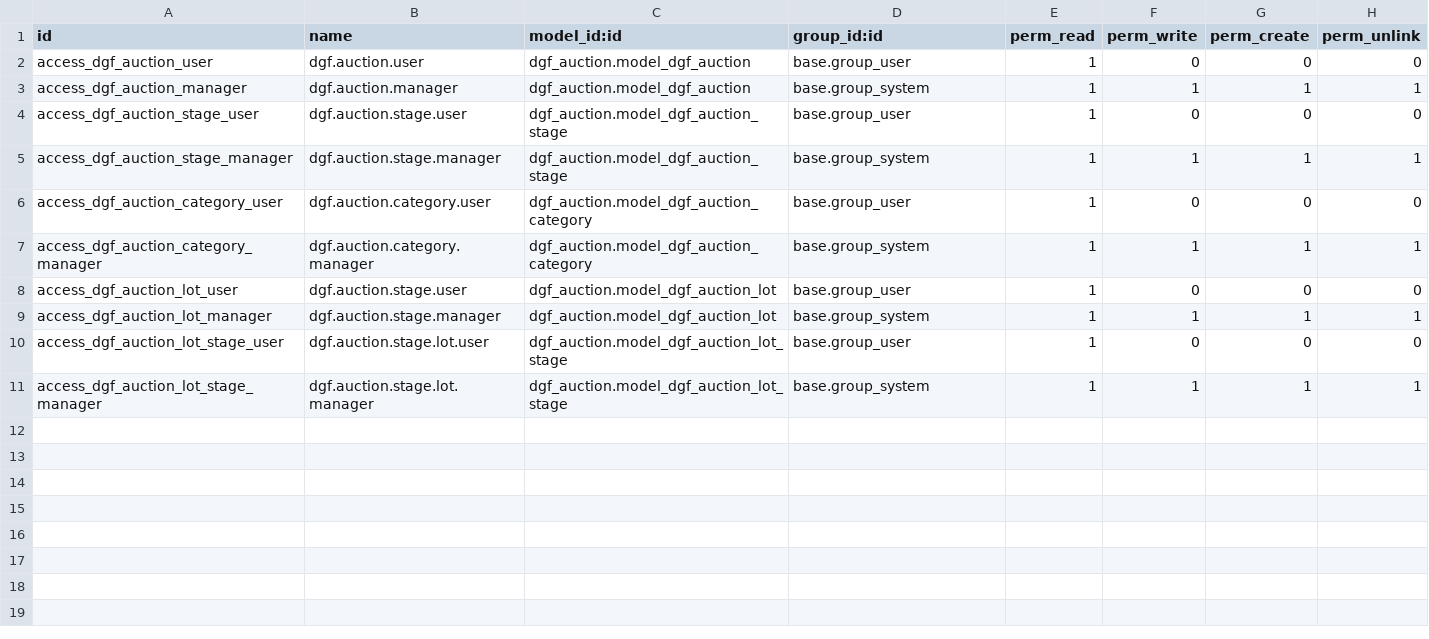
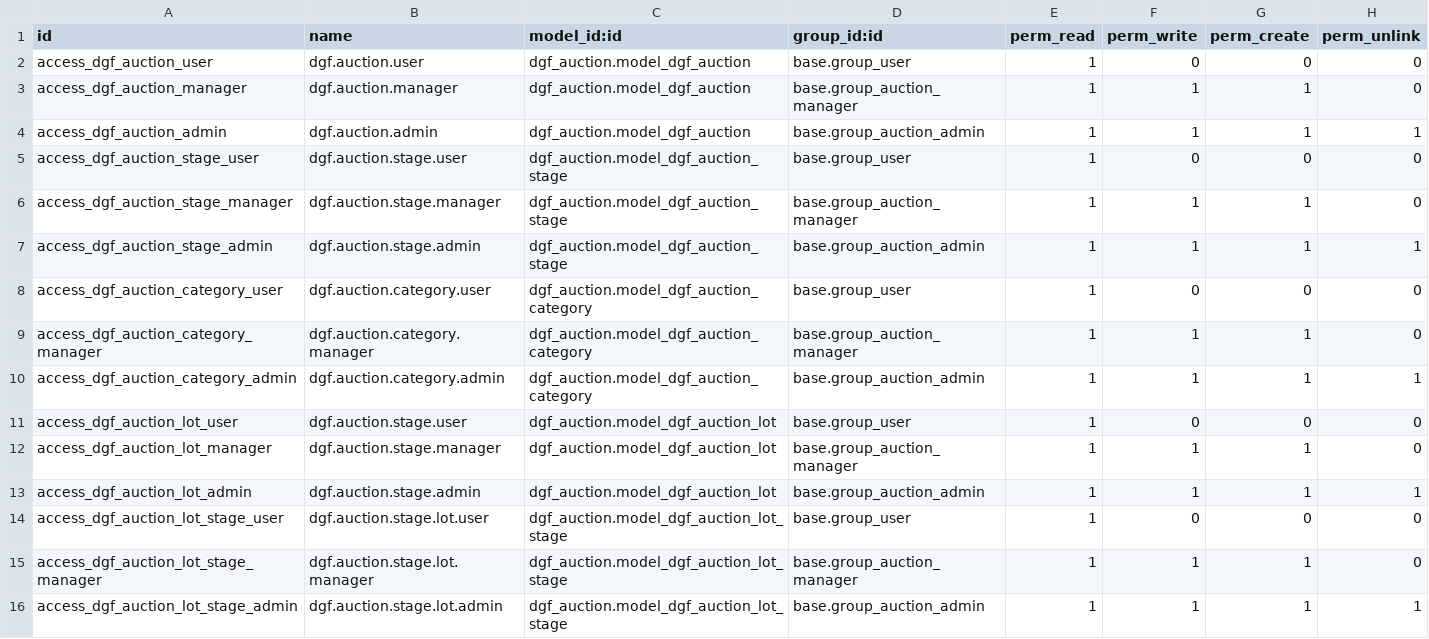
Before and after one commit to ubexplorer/liquidation-dev, a CSV file: addons-dev/dgf_auction/security/ir.model.access.csv, drawn as a sheet.

Commit message:
dgf_auction

```diff
--- a/addons-dev/dgf_auction/security/ir.model.access.csv
+++ b/addons-dev/dgf_auction/security/ir.model.access.csv
@@ -2,10 +2,15 @@ id,name,model_id:id,group_id:id,perm_read,perm_write,perm_create,perm_unlink
 access_dgf_auction_user,dgf.auction.user,dgf_auction.model_dgf_auction,base.group_user,1,0,0,0
-access_dgf_auction_manager,dgf.auction.manager,dgf_auction.model_dgf_auction,base.group_system,1,1,1,1
+access_dgf_auction_manager,dgf.auction.manager,dgf_auction.model_dgf_auction,base.group_auction_manager,1,1,1,0
+access_dgf_auction_admin,dgf.auction.admin,dgf_auction.model_dgf_auction,base.group_auction_admin,1,1,1,1
 access_dgf_auction_stage_user,dgf.auction.stage.user,dgf_auction.model_dgf_auction_stage,base.group_user,1,0,0,0
-access_dgf_auction_stage_manager,dgf.auction.stage.manager,dgf_auction.model_dgf_auction_stage,base.group_system,1,1,1,1
+access_dgf_auction_stage_manager,dgf.auction.stage.manager,dgf_auction.model_dgf_auction_stage,base.group_auction_manager,1,1,1,0
+access_dgf_auction_stage_admin,dgf.auction.stage.admin,dgf_auction.model_dgf_auction_stage,base.group_auction_admin,1,1,1,1
 access_dgf_auction_category_user,dgf.auction.category.user,dgf_auction.model_dgf_auction_category,base.group_user,1,0,0,0
-access_dgf_auction_category_manager,dgf.auction.category.manager,dgf_auction.model_dgf_auction_category,base.group_system,1,1,1,1
+access_dgf_auction_category_manager,dgf.auction.category.manager,dgf_auction.model_dgf_auction_category,base.group_auction_manager,1,1,1,0
+access_dgf_auction_category_admin,dgf.auction.category.admin,dgf_auction.model_dgf_auction_category,base.group_auction_admin,1,1,1,1
 access_dgf_auction_lot_user,dgf.auction.stage.user,dgf_auction.model_dgf_auction_lot,base.group_user,1,0,0,0
-access_dgf_auction_lot_manager,dgf.auction.stage.manager,dgf_auction.model_dgf_auction_lot,base.group_system,1,1,1,1
+access_dgf_auction_lot_manager,dgf.auction.stage.manager,dgf_auction.model_dgf_auction_lot,base.group_auction_manager,1,1,1,0
+access_dgf_auction_lot_admin,dgf.auction.stage.admin,dgf_auction.model_dgf_auction_lot,base.group_auction_admin,1,1,1,1
 access_dgf_auction_lot_stage_user,dgf.auction.stage.lot.user,dgf_auction.model_dgf_auction_lot_stage,base.group_user,1,0,0,0
-access_dgf_auction_lot_stage_manager,dgf.auction.stage.lot.manager,dgf_auction.model_dgf_auction_lot_stage,base.group_system,1,1,1,1
+access_dgf_auction_lot_stage_manager,dgf.auction.stage.lot.manager,dgf_auction.model_dgf_auction_lot_stage,base.group_auction_manager,1,1,1,0
+access_dgf_auction_lot_stage_admin,dgf.auction.stage.lot.admin,dgf_auction.model_dgf_auction_lot_stage,base.group_auction_admin,1,1,1,1
```
Also changed, not shown: 3 other files.
